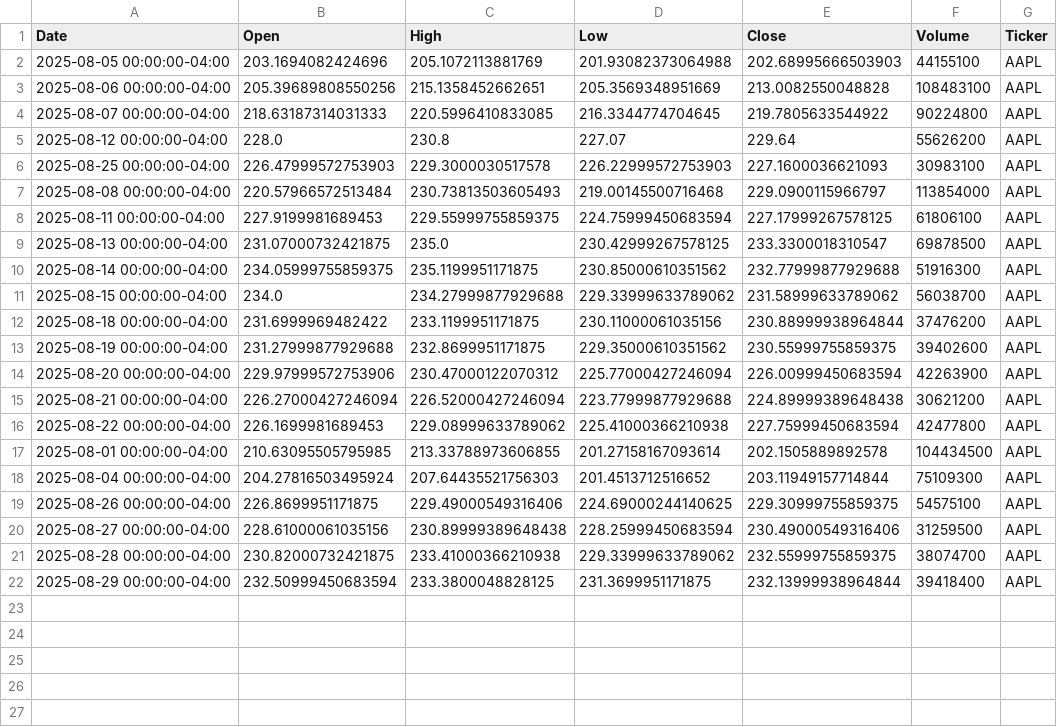
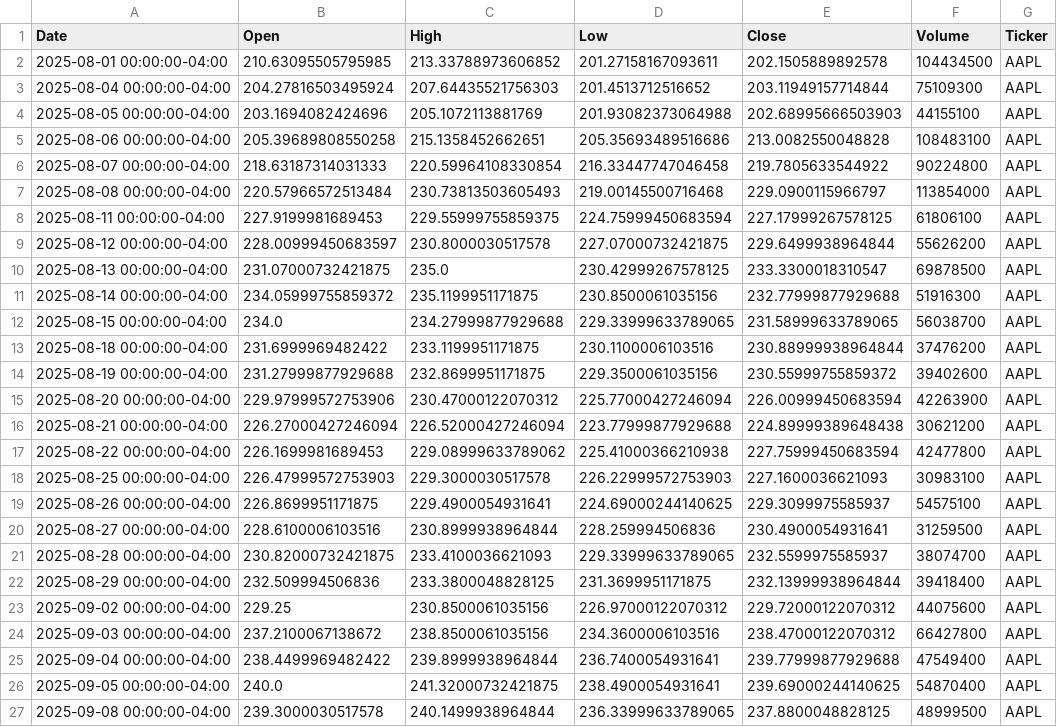
Before and after one commit to Samad-M3/Stock-Price-Tracker, a CSV file: data/historical_data_1d.csv, drawn as a sheet; only a part is shown; the diff covers the shown part only.

```diff
--- a/data/historical_data_1d.csv
+++ b/data/historical_data_1d.csv
@@ -1,14 +1,15 @@
 Date,Open,High,Low,Close,Volume,Ticker
+2025-08-01 00:00:00-04:00,210.63095505795985,213.33788973606852,201.27158167093611,202.1505889892578,104434500,AAPL
+2025-08-04 00:00:00-04:00,204.27816503495924,207.64435521756303,201.4513712516652,203.11949157714844,75109300,AAPL
 2025-08-05 00:00:00-04:00,203.1694082424696,205.1072113881769,201.93082373064988,202.68995666503903,44155100,AAPL
-2025-08-06 00:00:00-04:00,205.39689808550256,215.1358452662651,205.3569348951669,213.0082550048828,108483100,AAPL
-2025-08-07 00:00:00-04:00,218.63187314031333,220.5996410833085,216.3344774704645,219.7805633544922,90224800,AAPL
-2025-08-12 00:00:00-04:00,228.0,230.8,227.07,229.64,55626200,AAPL
-2025-08-25 00:00:00-04:00,226.47999572753903,229.3000030517578,226.22999572753903,227.1600036621093,30983100,AAPL
+2025-08-06 00:00:00-04:00,205.39689808550258,215.1358452662651,205.35693489516686,213.0082550048828,108483100,AAPL
+2025-08-07 00:00:00-04:00,218.63187314031333,220.59964108330854,216.33447747046458,219.7805633544922,90224800,AAPL
 2025-08-08 00:00:00-04:00,220.57966572513484,230.73813503605493,219.00145500716468,229.0900115966797,113854000,AAPL
 2025-08-11 00:00:00-04:00,227.9199981689453,229.55999755859375,224.75999450683594,227.17999267578125,61806100,AAPL
+2025-08-12 00:00:00-04:00,228.00999450683597,230.8000030517578,227.07000732421875,229.6499938964844,55626200,AAPL
 2025-08-13 00:00:00-04:00,231.07000732421875,235.0,230.42999267578125,233.3300018310547,69878500,AAPL
-2025-08-14 00:00:00-04:00,234.05999755859375,235.1199951171875,230.85000610351562,232.77999877929688,51916300,AAPL
-2025-08-15 00:00:00-04:00,234.0,234.27999877929688,229.33999633789062,231.58999633789062,56038700,AAPL
-2025-08-18 00:00:00-04:00,231.6999969482422,233.1199951171875,230.11000061035156,230.88999938964844,37476200,AAPL
-2025-08-19 00:00:00-04:00,231.27999877929688,232.8699951171875,229.35000610351562,230.55999755859375,39402600,AAPL
+2025-08-14 00:00:00-04:00,234.05999755859372,235.1199951171875,230.8500061035156,232.77999877929688,51916300,AAPL
+2025-08-15 00:00:00-04:00,234.0,234.27999877929688,229.33999633789065,231.58999633789065,56038700,AAPL
+2025-08-18 00:00:00-04:00,231.6999969482422,233.1199951171875,230.1100006103516,230.88999938964844,37476200,AAPL
+2025-08-19 00:00:00-04:00,231.27999877929688,232.8699951171875,229.3500061035156,230.55999755859372,39402600,AAPL
 2025-08-20 00:00:00-04:00,229.97999572753906,230.47000122070312,225.77000427246094,226.00999450683594,42263900,AAPL
@@ -16,7 +17,11 @@ Date,Open,High,Low,Close,Volume,Ticker
 2025-08-22 00:00:00-04:00,226.1699981689453,229.08999633789062,225.41000366210938,227.75999450683594,42477800,AAPL
-2025-08-01 00:00:00-04:00,210.63095505795985,213.33788973606855,201.27158167093614,202.1505889892578,104434500,AAPL
-2025-08-04 00:00:00-04:00,204.27816503495924,207.64435521756303,201.4513712516652,203.11949157714844,75109300,AAPL
-2025-08-26 00:00:00-04:00,226.8699951171875,229.49000549316406,224.69000244140625,229.30999755859375,54575100,AAPL
-2025-08-27 00:00:00-04:00,228.61000061035156,230.89999389648438,228.25999450683594,230.49000549316406,31259500,AAPL
-2025-08-28 00:00:00-04:00,230.82000732421875,233.41000366210938,229.33999633789062,232.55999755859375,38074700,AAPL
-2025-08-29 00:00:00-04:00,232.50999450683594,233.3800048828125,231.3699951171875,232.13999938964844,39418400,AAPL
+2025-08-25 00:00:00-04:00,226.47999572753903,229.3000030517578,226.22999572753903,227.1600036621093,30983100,AAPL
+2025-08-26 00:00:00-04:00,226.8699951171875,229.4900054931641,224.69000244140625,229.3099975585937,54575100,AAPL
+2025-08-27 00:00:00-04:00,228.6100006103516,230.8999938964844,228.259994506836,230.4900054931641,31259500,AAPL
+2025-08-28 00:00:00-04:00,230.82000732421875,233.4100036621093,229.33999633789065,232.5599975585937,38074700,AAPL
+2025-08-29 00:00:00-04:00,232.509994506836,233.3800048828125,231.3699951171875,232.13999938964844,39418400,AAPL
+2025-09-02 00:00:00-04:00,229.25,230.8500061035156,226.97000122070312,229.72000122070312,44075600,AAPL
+2025-09-03 00:00:00-04:00,237.2100067138672,238.8500061035156,234.3600006103516,238.47000122070312,66427800,AAPL
+2025-09-04 00:00:00-04:00,238.4499969482422,239.8999938964844,236.7400054931641,239.77999877929688,47549400,AAPL
+2025-09-05 00:00:00-04:00,240.0,241.32000732421875,238.4900054931641,239.69000244140625,54870400,AAPL
+2025-09-08 00:00:00-04:00,239.3000030517578,240.1499938964844,236.33999633789065,237.8800048828125,48999500,AAPL
```
Also changed, not shown: 13 added rows elsewhere in this file, 1 other file.
